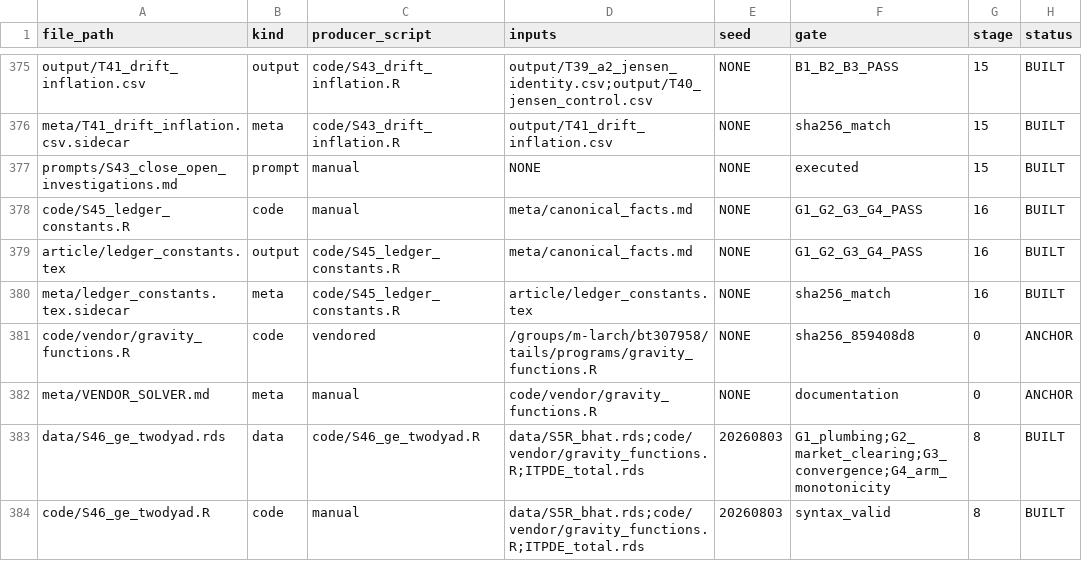
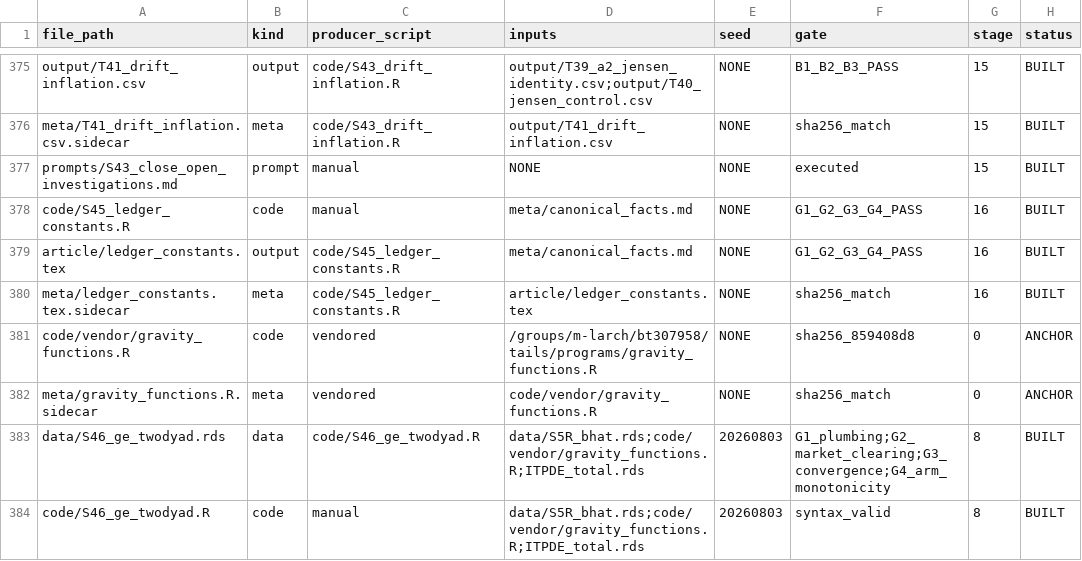
Before and after one commit to SimonBloethner/heterogeneity-rta-effects, a CSV file: meta/FILE_REGISTRY.csv, drawn as a sheet; only a part is shown, gaps mark what is left out.

```diff
--- a/meta/FILE_REGISTRY.csv
+++ b/meta/FILE_REGISTRY.csv
@@ -381,3 +381,3 @@ meta/ledger_constants.tex.sidecar,meta,code/S45_ledger_constants.R,article/ledge
 code/vendor/gravity_functions.R,code,vendored,/groups/m-larch/bt307958/tails/programs/gravity_functions.R,NONE,sha256_859408d8,0,ANCHOR
-meta/VENDOR_SOLVER.md,meta,manual,code/vendor/gravity_functions.R,NONE,documentation,0,ANCHOR
+meta/gravity_functions.R.sidecar,meta,vendored,code/vendor/gravity_functions.R,NONE,sha256_match,0,ANCHOR
 data/S46_ge_twodyad.rds,data,code/S46_ge_twodyad.R,data/S5R_bhat.rds;code/vendor/gravity_functions.R;ITPDE_total.rds,20260803,G1_plumbing;G2_market_clearing;G3_convergence;G4_arm_monotonicity,8,BUILT
```
Also changed, not shown: 7 other files.
